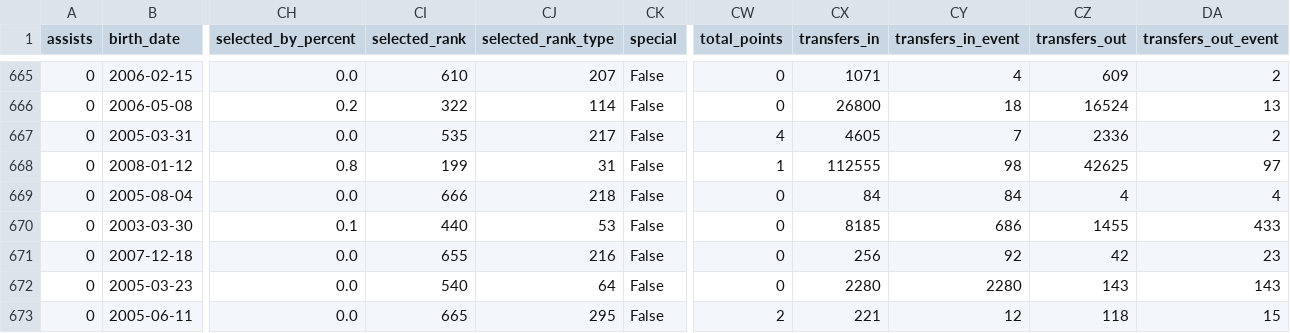
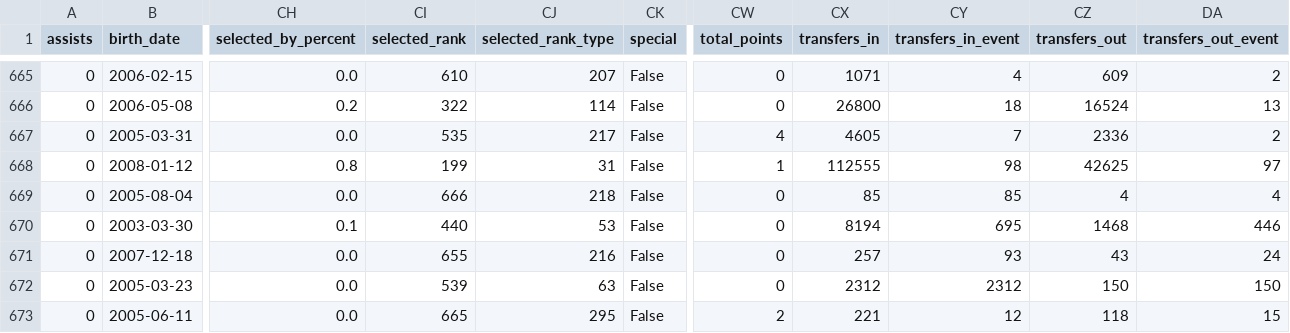
Before and after one commit to justinwaddy/schwaddy-fpl, a CSV file: data/players_raw_2026-27.csv, drawn as a sheet; only a part is shown, gaps mark what is left out; the diff names each change by its address in the sheet, - before the commit and + after, or states it on an @@ line.

```diff
--- a/data/players_raw_2026-27.csv
+++ b/data/players_raw_2026-27.csv
-CX669 (transfers_in): 84
+CX669 (transfers_in): 85
-CY669 (transfers_in_event): 84
+CY669 (transfers_in_event): 85
-CX670 (transfers_in): 8185
+CX670 (transfers_in): 8194
-CY670 (transfers_in_event): 686
+CY670 (transfers_in_event): 695
-CZ670 (transfers_out): 1455
+CZ670 (transfers_out): 1468
-DA670 (transfers_out_event): 433
+DA670 (transfers_out_event): 446
-CX671 (transfers_in): 256
+CX671 (transfers_in): 257
-CY671 (transfers_in_event): 92
+CY671 (transfers_in_event): 93
-CZ671 (transfers_out): 42
+CZ671 (transfers_out): 43
-DA671 (transfers_out_event): 23
+DA671 (transfers_out_event): 24
-CI672 (selected_rank): 540
+CI672 (selected_rank): 539
-CJ672 (selected_rank_type): 64
+CJ672 (selected_rank_type): 63
-CX672 (transfers_in): 2280
+CX672 (transfers_in): 2312
-CY672 (transfers_in_event): 2280
+CY672 (transfers_in_event): 2312
-CZ672 (transfers_out): 143
+CZ672 (transfers_out): 150
-DA672 (transfers_out_event): 143
+DA672 (transfers_out_event): 150
```
Also changed, not shown: data/gws_2026-27.csv, data/injuries_2026-27.csv, 13 other files.
